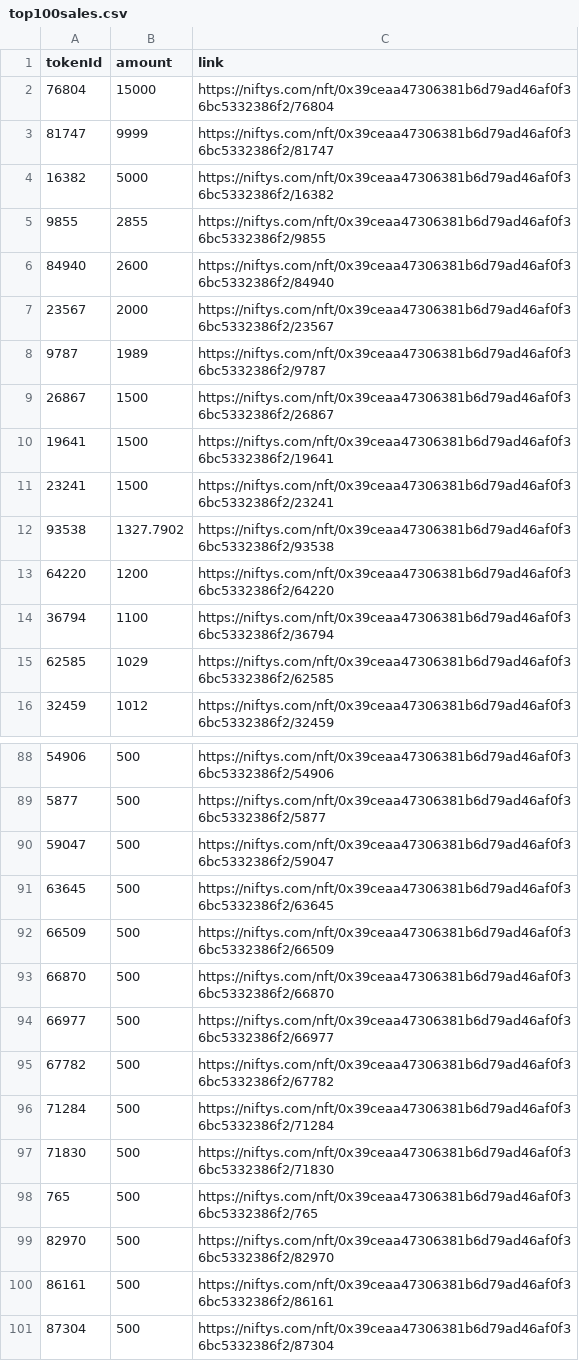
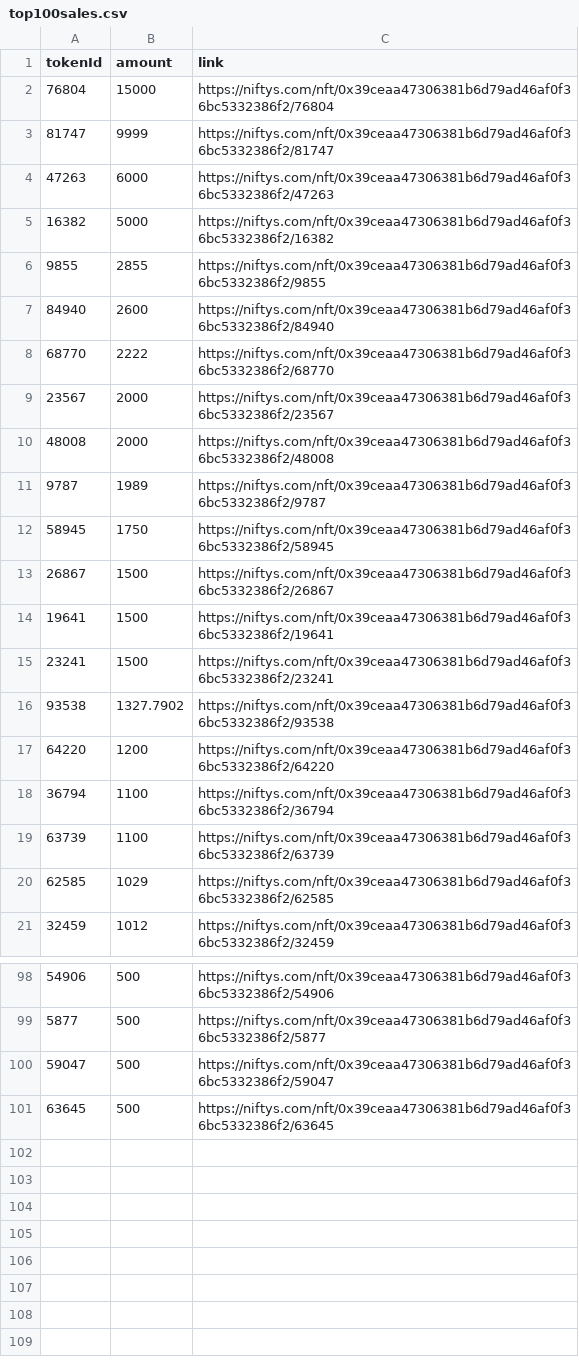
Before and after one commit to kamronk/matrix-nft-stuff, a CSV file: csv/top100sales.csv, drawn as a sheet; only a part is shown, gaps mark what is left out; the diff covers the shown part only.

Commit message:
Updated top sales

```diff
--- a/csv/top100sales.csv
+++ b/csv/top100sales.csv
@@ -3,2 +3,3 @@ tokenId,amount,link
 81747,9999,https://niftys.com/nft/0x39ceaa47306381b6d79ad46af0f36bc5332386f2/81747
+47263,6000,https://niftys.com/nft/0x39ceaa47306381b6d79ad46af0f36bc5332386f2/47263
 16382,5000,https://niftys.com/nft/0x39ceaa47306381b6d79ad46af0f36bc5332386f2/16382
@@ -6,4 +7,7 @@ tokenId,amount,link
 84940,2600,https://niftys.com/nft/0x39ceaa47306381b6d79ad46af0f36bc5332386f2/84940
+68770,2222,https://niftys.com/nft/0x39ceaa47306381b6d79ad46af0f36bc5332386f2/68770
 23567,2000,https://niftys.com/nft/0x39ceaa47306381b6d79ad46af0f36bc5332386f2/23567
+48008,2000,https://niftys.com/nft/0x39ceaa47306381b6d79ad46af0f36bc5332386f2/48008
 9787,1989,https://niftys.com/nft/0x39ceaa47306381b6d79ad46af0f36bc5332386f2/9787
+58945,1750,https://niftys.com/nft/0x39ceaa47306381b6d79ad46af0f36bc5332386f2/58945
 26867,1500,https://niftys.com/nft/0x39ceaa47306381b6d79ad46af0f36bc5332386f2/26867
@@ -14,2 +18,3 @@ tokenId,amount,link
 36794,1100,https://niftys.com/nft/0x39ceaa47306381b6d79ad46af0f36bc5332386f2/36794
+63739,1100,https://niftys.com/nft/0x39ceaa47306381b6d79ad46af0f36bc5332386f2/63739
 62585,1029,https://niftys.com/nft/0x39ceaa47306381b6d79ad46af0f36bc5332386f2/62585
@@ -91,11 +101 @@ tokenId,amount,link
 63645,500,https://niftys.com/nft/0x39ceaa47306381b6d79ad46af0f36bc5332386f2/63645
-66509,500,https://niftys.com/nft/0x39ceaa47306381b6d79ad46af0f36bc5332386f2/66509
-66870,500,https://niftys.com/nft/0x39ceaa47306381b6d79ad46af0f36bc5332386f2/66870
-66977,500,https://niftys.com/nft/0x39ceaa47306381b6d79ad46af0f36bc5332386f2/66977
-67782,500,https://niftys.com/nft/0x39ceaa47306381b6d79ad46af0f36bc5332386f2/67782
-71284,500,https://niftys.com/nft/0x39ceaa47306381b6d79ad46af0f36bc5332386f2/71284
-71830,500,https://niftys.com/nft/0x39ceaa47306381b6d79ad46af0f36bc5332386f2/71830
-765,500,https://niftys.com/nft/0x39ceaa47306381b6d79ad46af0f36bc5332386f2/765
-82970,500,https://niftys.com/nft/0x39ceaa47306381b6d79ad46af0f36bc5332386f2/82970
-86161,500,https://niftys.com/nft/0x39ceaa47306381b6d79ad46af0f36bc5332386f2/86161
-87304,500,https://niftys.com/nft/0x39ceaa47306381b6d79ad46af0f36bc5332386f2/87304
```
Also changed, not shown: 5 added rows elsewhere in this file.
